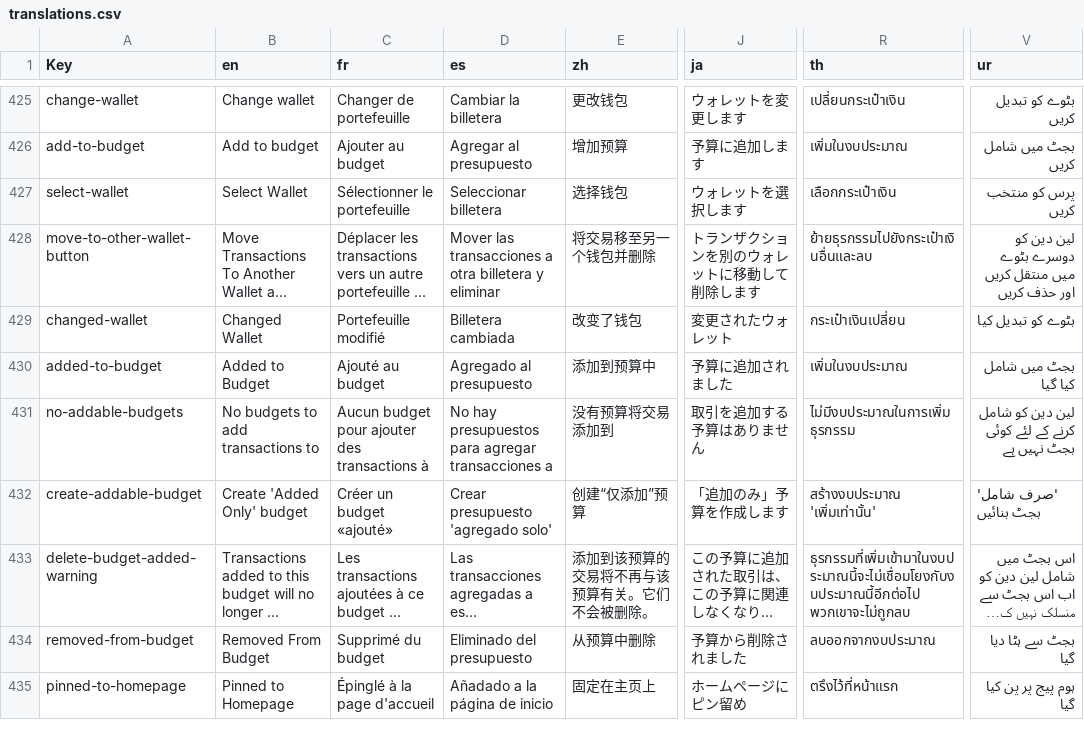
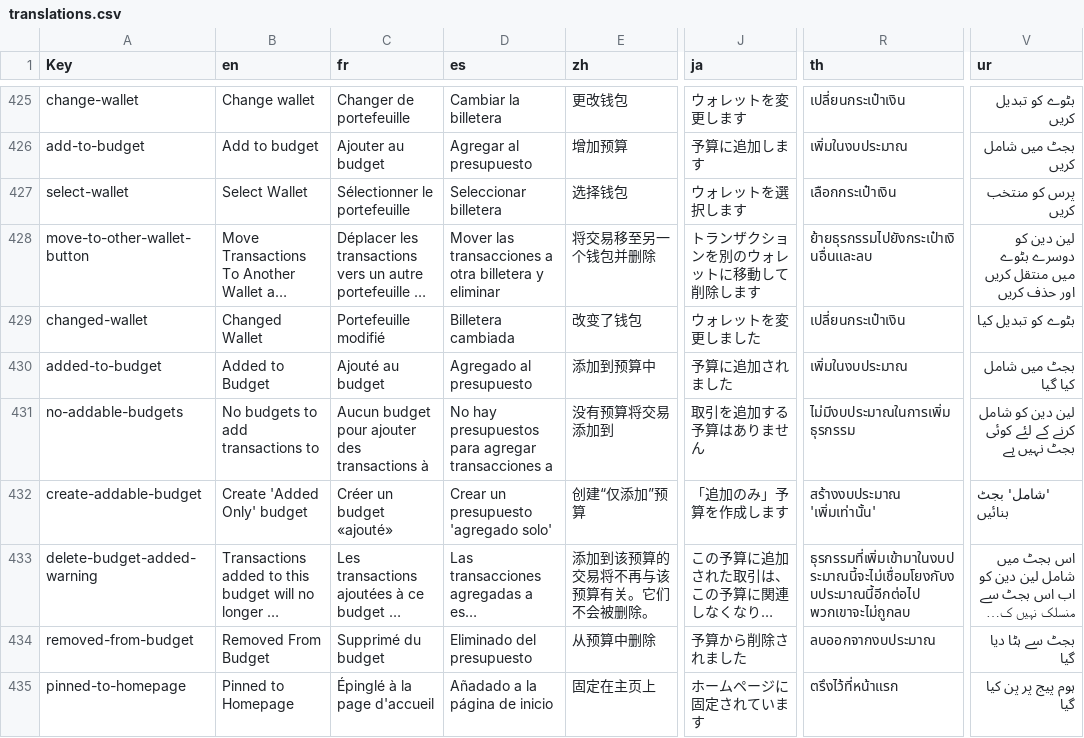
Before and after one commit to jameskokoska/Cashew, a CSV file: budget/assets/translations/translations.csv, drawn as a sheet; only a part is shown, gaps mark what is left out; long unchanged cells end in …; the diff covers the shown part only; the diff names each change by its address in the sheet, - before the commit and + after, or states it on an @@ line.

```diff
--- a/budget/assets/translations/translations.csv
+++ b/budget/assets/translations/translations.csv
-J429 (ja): 変更されたウォレット
+J429 (ja): ウォレットを変更しました
-R429 (th): กระเป๋าเงินเปลี่ยน
+R429 (th): เปลี่ยนกระเป๋าเงิน
-D432 (es): Crear presupuesto 'agregado solo'
+D432 (es): Crear un presupuesto 'agregado solo'
-V432 (ur): 'صرف شامل' بجٹ بنائیں
+V432 (ur): 'شامل' بجٹ بنائیں
-J435 (ja): ホームページにピン留め
+J435 (ja): ホームページに固定されています
```
Also changed, not shown: 2 added rows and 39 edited cells elsewhere in this file, 43 other files.
